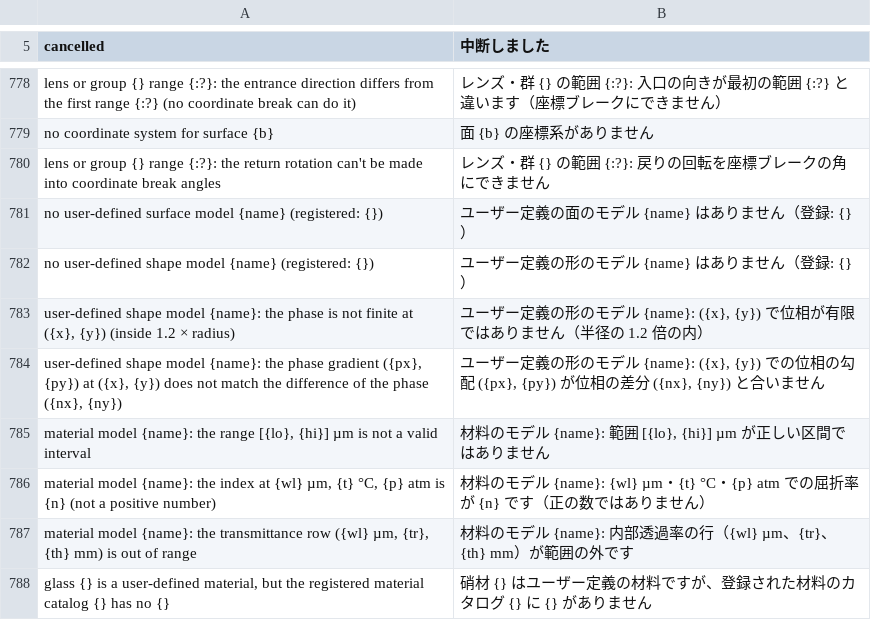
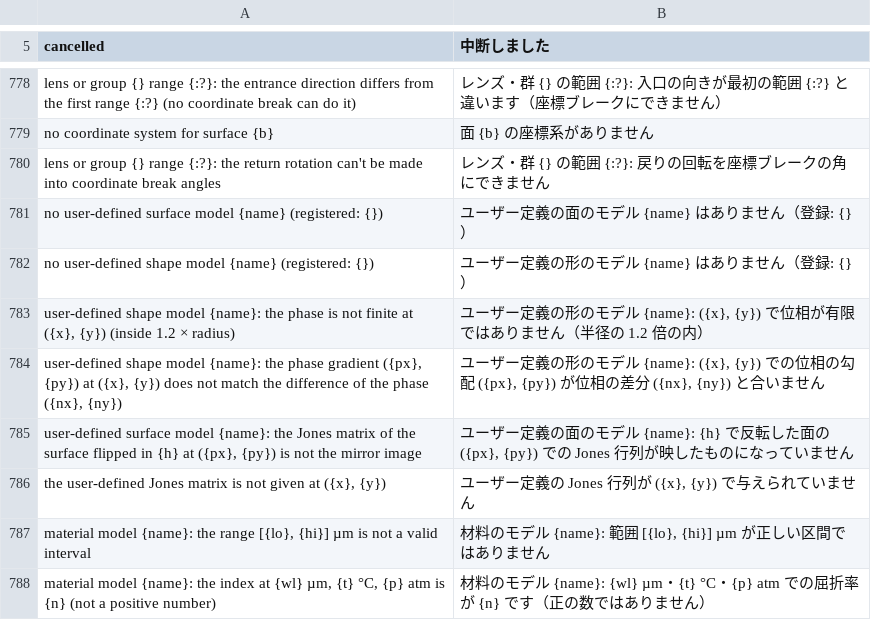
Before and after one commit to masa-iwm/lensbench, a TSV file: crates/lensbench-lang/lang/ja.tsv, drawn as a sheet; only a part is shown, gaps mark what is left out; the shorter side is filled out with more unchanged rows; the diff names each change by its address in the sheet, - before the commit and + after, or states it on an @@ line.

Commit message:
Position-dependent Jones matrices of user-defined surfaces and shapes

```diff
--- a/crates/lensbench-lang/lang/ja.tsv
+++ b/crates/lensbench-lang/lang/ja.tsv
+row 785: user-defined surface model {name}: the Jones matrix of the surface flipped in {h} at ({px}, {py}) is not the mirror image | ユーザー定義の面のモデル {name}: {h} で反転した面の ({px}, {py}) での Jones 行列が映したものになっていません
+row 786: the user-defined Jones matrix is not given at ({x}, {y}) | ユーザー定義の Jones 行列が ({x}, {y}) で与えられていません
```
Also changed, not shown: 11 other files.
